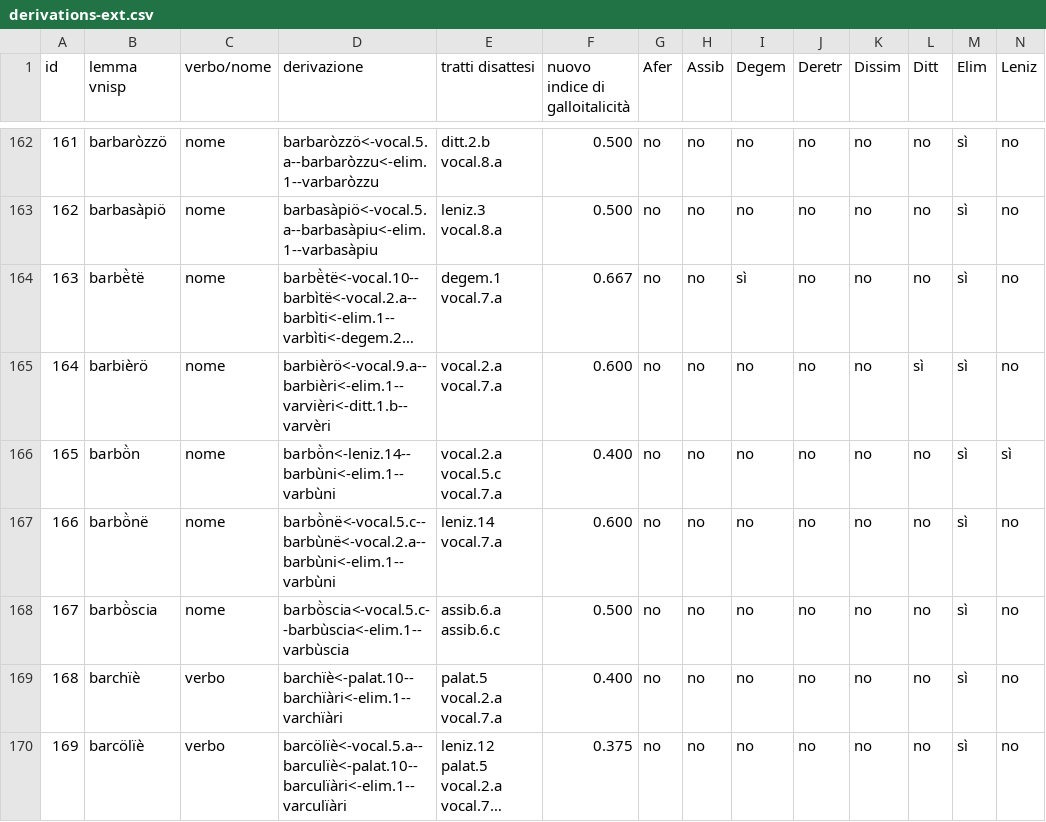
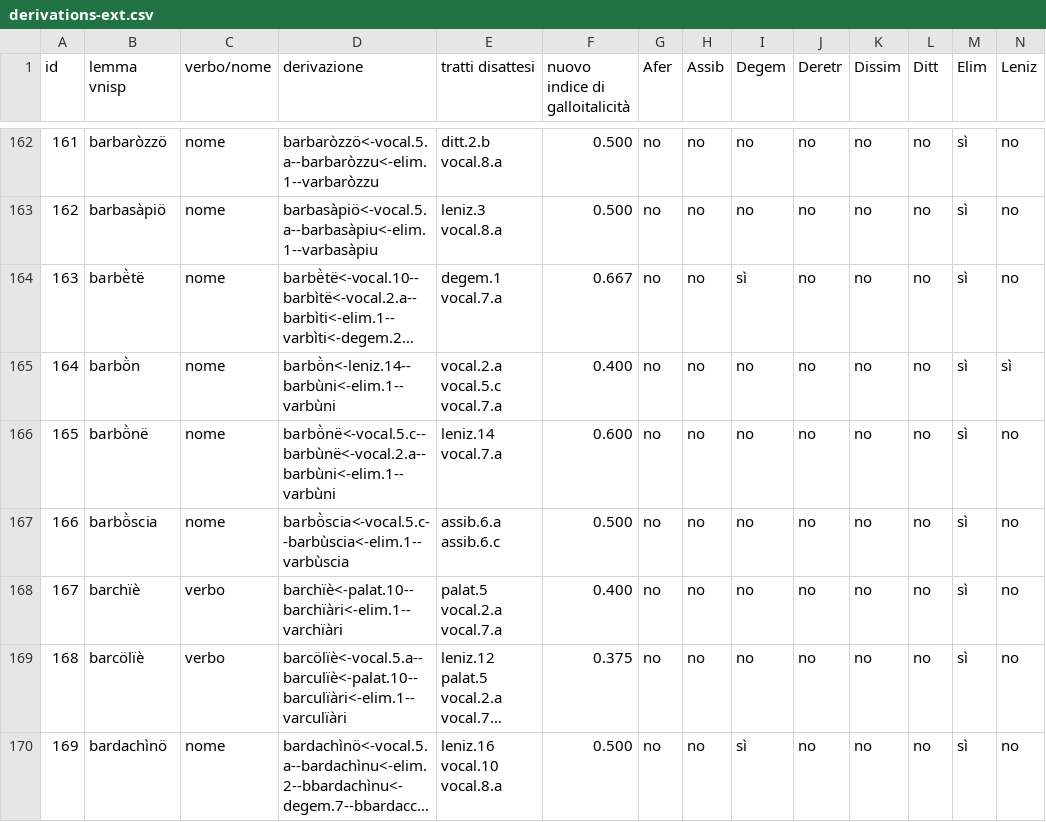
Before and after one commit to Gallosiciliani/languagefeatures, a CSV file: webapp/src/main/resources/static/ns/lexica/nicosiaesperlinga/workflow/derivations-ext.csv, drawn as a sheet; only a part is shown, gaps mark what is left out; the shorter side is filled out with more unchanged rows; long unchanged cells end in …; removed rows and columns are numbered as before the commit, all else as after; rows hold the shown columns only; the diff names each change by its address in the sheet, - before the commit and + after, or states it on an @@ line.

```diff
--- a/webapp/src/main/resources/static/ns/lexica/nicosiaesperlinga/workflow/derivations-ext.csv
+++ b/webapp/src/main/resources/static/ns/lexica/nicosiaesperlinga/workflow/derivations-ext.csv
-row 165: 164 | barbièrö | nome | barbièrö<-vocal.9.a--barbièri<-elim.1--varvièri<-ditt.1.b--varvèri | vocal.2.a vocal.7.a | 0.600 | no | no | no | no | no | sì | sì | no
@@ column A (id) renumbered from row 165 down @@
```
Also changed, not shown: 4 other files.
